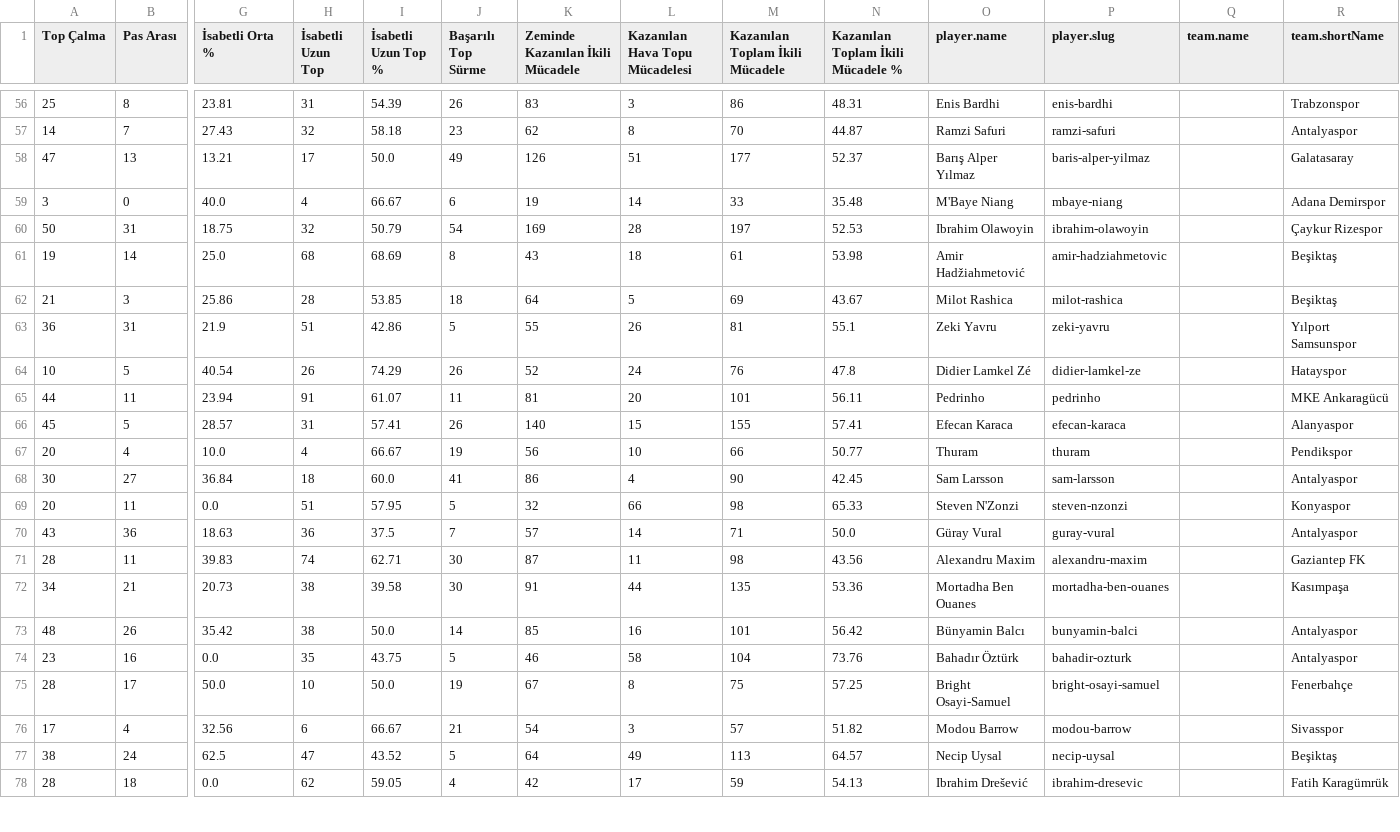
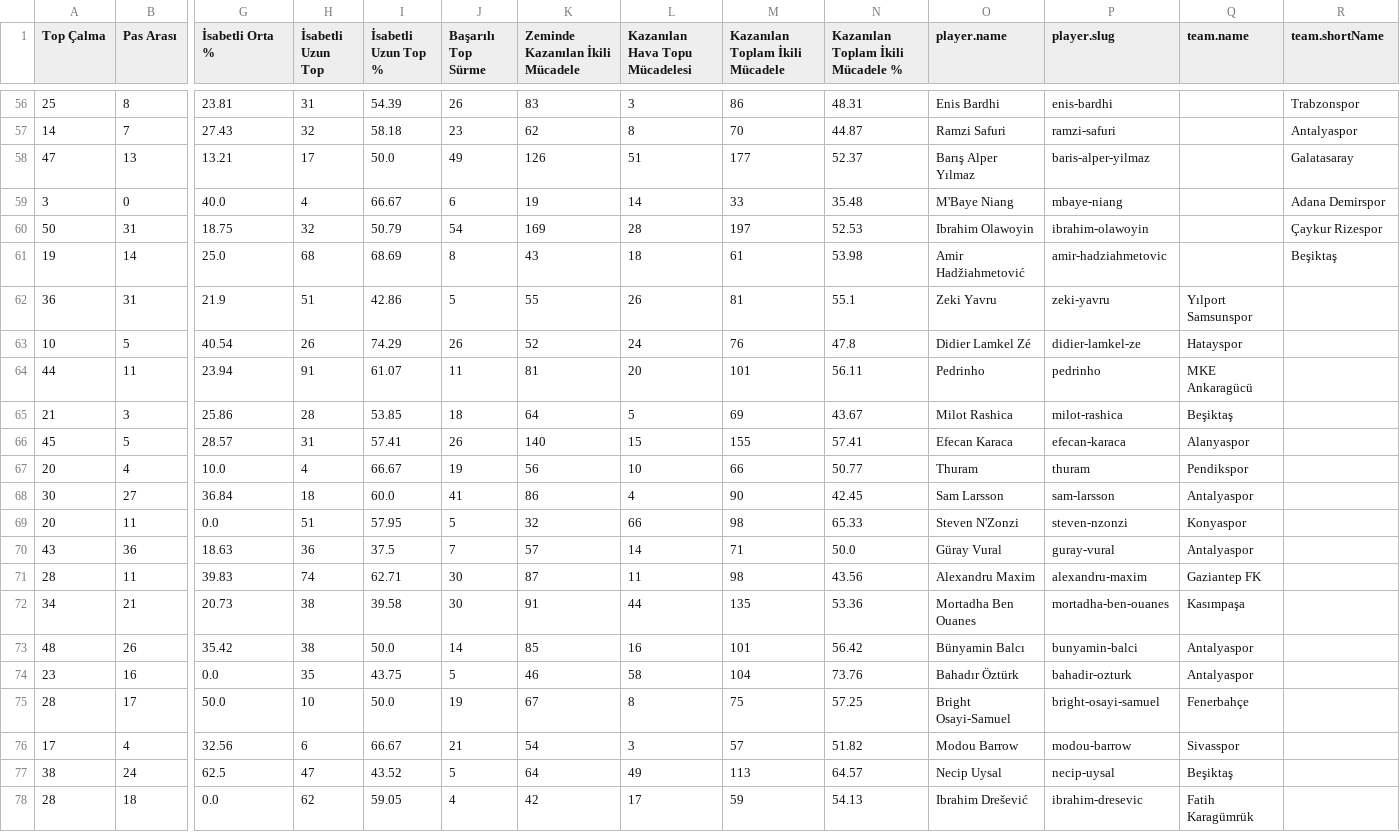
Before and after one commit to scatterradarcsv/csv_scatter_radar_total_noPos, a CSV file: defenders.csv, drawn as a sheet; only a part is shown, gaps mark what is left out; removed rows and columns are numbered as before the commit, all else as after; rows hold the shown columns only; the diff covers the shown part only; the diff names each change by its address in the sheet, - before the commit and + after, or states it on an @@ line.

Commit message:
Updated defenders.csv

```diff
--- a/defenders.csv
+++ b/defenders.csv
-row 62: 21 | 3 | 25.86 | 28 | 53.85 | 18 | 64 | 5 | 69 | 43.67 | Milot Rashica | milot-rashica |  | Beşiktaş
-Q62 (team.name): (empty)
+Q62 (team.name): Yılport Samsunspor
-R62 (team.shortName): Yılport Samsunspor
+R62 (team.shortName): (empty)
-Q63 (team.name): (empty)
+Q63 (team.name): Hatayspor
-R63 (team.shortName): Hatayspor
+R63 (team.shortName): (empty)
-Q64 (team.name): (empty)
+Q64 (team.name): MKE Ankaragücü
-R64 (team.shortName): MKE Ankaragücü
+R64 (team.shortName): (empty)
+row 65: 21 | 3 | 25.86 | 28 | 53.85 | 18 | 64 | 5 | 69 | 43.67 | Milot Rashica | milot-rashica | Beşiktaş
-Q66 (team.name): (empty)
+Q66 (team.name): Alanyaspor
-R66 (team.shortName): Alanyaspor
+R66 (team.shortName): (empty)
-Q67 (team.name): (empty)
+Q67 (team.name): Pendikspor
-R67 (team.shortName): Pendikspor
+R67 (team.shortName): (empty)
-Q68 (team.name): (empty)
+Q68 (team.name): Antalyaspor
-R68 (team.shortName): Antalyaspor
+R68 (team.shortName): (empty)
-Q69 (team.name): (empty)
+Q69 (team.name): Konyaspor
-R69 (team.shortName): Konyaspor
+R69 (team.shortName): (empty)
-Q70 (team.name): (empty)
+Q70 (team.name): Antalyaspor
-R70 (team.shortName): Antalyaspor
+R70 (team.shortName): (empty)
-Q71 (team.name): (empty)
+Q71 (team.name): Gaziantep FK
-R71 (team.shortName): Gaziantep FK
+R71 (team.shortName): (empty)
-Q72 (team.name): (empty)
+Q72 (team.name): Kasımpaşa
-R72 (team.shortName): Kasımpaşa
+R72 (team.shortName): (empty)
-Q73:Q74 (team.name): (empty)
+Q73:Q74 (team.name): Antalyaspor
-R73:R74 (team.shortName): Antalyaspor
+R73:R74 (team.shortName): (empty)
-Q75 (team.name): (empty)
+Q75 (team.name): Fenerbahçe
-R75 (team.shortName): Fenerbahçe
+R75 (team.shortName): (empty)
-Q76 (team.name): (empty)
+Q76 (team.name): Sivasspor
-R76 (team.shortName): Sivasspor
+R76 (team.shortName): (empty)
-Q77 (team.name): (empty)
+Q77 (team.name): Beşiktaş
-R77 (team.shortName): Beşiktaş
+R77 (team.shortName): (empty)
-Q78 (team.name): (empty)
+Q78 (team.name): Fatih Karagümrük
-R78 (team.shortName): Fatih Karagümrük
+R78 (team.shortName): (empty)
```
Also changed, not shown: 6 edited cells elsewhere in this file.
